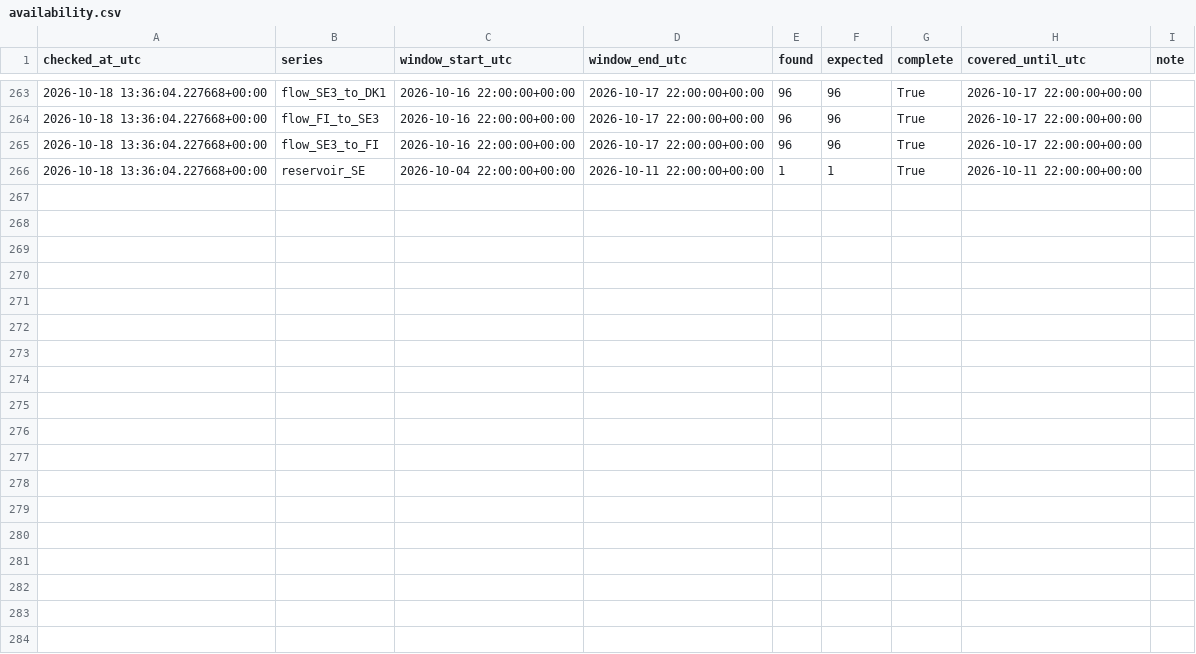
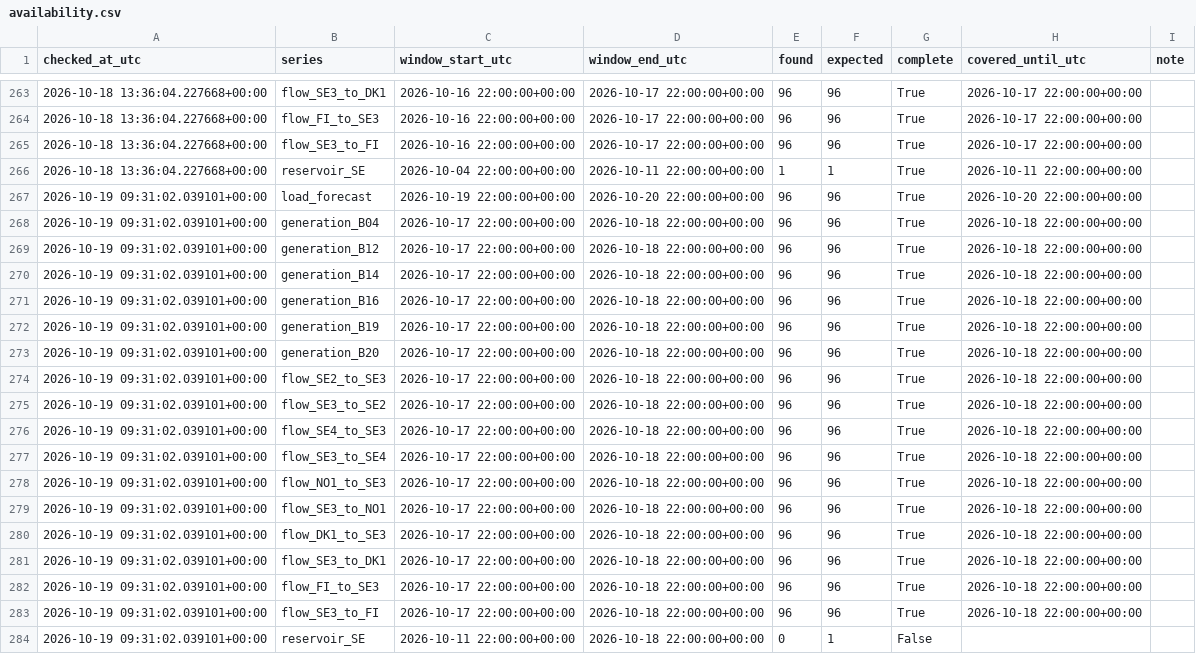
Before and after one commit to Hossain007Bhuiyan/se3-electricity-forecast, a CSV file: availability.csv, drawn as a sheet; only a part is shown, gaps mark what is left out.

```diff
--- a/availability.csv
+++ b/availability.csv
@@ -266 +266,19 @@ checked_at_utc,series,window_start_utc,window_end_utc,found,expected,complete,co
 2026-10-18 13:36:04.227668+00:00,reservoir_SE,2026-10-04 22:00:00+00:00,2026-10-11 22:00:00+00:00,1,1,True,2026-10-11 22:00:00+00:00,
+2026-10-19 09:31:02.039101+00:00,load_forecast,2026-10-19 22:00:00+00:00,2026-10-20 22:00:00+00:00,96,96,True,2026-10-20 22:00:00+00:00,
+2026-10-19 09:31:02.039101+00:00,generation_B04,2026-10-17 22:00:00+00:00,2026-10-18 22:00:00+00:00,96,96,True,2026-10-18 22:00:00+00:00,
+2026-10-19 09:31:02.039101+00:00,generation_B12,2026-10-17 22:00:00+00:00,2026-10-18 22:00:00+00:00,96,96,True,2026-10-18 22:00:00+00:00,
+2026-10-19 09:31:02.039101+00:00,generation_B14,2026-10-17 22:00:00+00:00,2026-10-18 22:00:00+00:00,96,96,True,2026-10-18 22:00:00+00:00,
+2026-10-19 09:31:02.039101+00:00,generation_B16,2026-10-17 22:00:00+00:00,2026-10-18 22:00:00+00:00,96,96,True,2026-10-18 22:00:00+00:00,
+2026-10-19 09:31:02.039101+00:00,generation_B19,2026-10-17 22:00:00+00:00,2026-10-18 22:00:00+00:00,96,96,True,2026-10-18 22:00:00+00:00,
+2026-10-19 09:31:02.039101+00:00,generation_B20,2026-10-17 22:00:00+00:00,2026-10-18 22:00:00+00:00,96,96,True,2026-10-18 22:00:00+00:00,
+2026-10-19 09:31:02.039101+00:00,flow_SE2_to_SE3,2026-10-17 22:00:00+00:00,2026-10-18 22:00:00+00:00,96,96,True,2026-10-18 22:00:00+00:00,
+2026-10-19 09:31:02.039101+00:00,flow_SE3_to_SE2,2026-10-17 22:00:00+00:00,2026-10-18 22:00:00+00:00,96,96,True,2026-10-18 22:00:00+00:00,
+2026-10-19 09:31:02.039101+00:00,flow_SE4_to_SE3,2026-10-17 22:00:00+00:00,2026-10-18 22:00:00+00:00,96,96,True,2026-10-18 22:00:00+00:00,
+2026-10-19 09:31:02.039101+00:00,flow_SE3_to_SE4,2026-10-17 22:00:00+00:00,2026-10-18 22:00:00+00:00,96,96,True,2026-10-18 22:00:00+00:00,
+2026-10-19 09:31:02.039101+00:00,flow_NO1_to_SE3,2026-10-17 22:00:00+00:00,2026-10-18 22:00:00+00:00,96,96,True,2026-10-18 22:00:00+00:00,
+2026-10-19 09:31:02.039101+00:00,flow_SE3_to_NO1,2026-10-17 22:00:00+00:00,2026-10-18 22:00:00+00:00,96,96,True,2026-10-18 22:00:00+00:00,
+2026-10-19 09:31:02.039101+00:00,flow_DK1_to_SE3,2026-10-17 22:00:00+00:00,2026-10-18 22:00:00+00:00,96,96,True,2026-10-18 22:00:00+00:00,
+2026-10-19 09:31:02.039101+00:00,flow_SE3_to_DK1,2026-10-17 22:00:00+00:00,2026-10-18 22:00:00+00:00,96,96,True,2026-10-18 22:00:00+00:00,
+2026-10-19 09:31:02.039101+00:00,flow_FI_to_SE3,2026-10-17 22:00:00+00:00,2026-10-18 22:00:00+00:00,96,96,True,2026-10-18 22:00:00+00:00,
+2026-10-19 09:31:02.039101+00:00,flow_SE3_to_FI,2026-10-17 22:00:00+00:00,2026-10-18 22:00:00+00:00,96,96,True,2026-10-18 22:00:00+00:00,
+2026-10-19 09:31:02.039101+00:00,reservoir_SE,2026-10-11 22:00:00+00:00,2026-10-18 22:00:00+00:00,0,1,False,,
```
